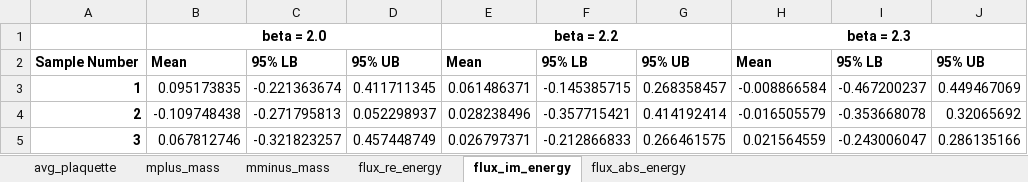
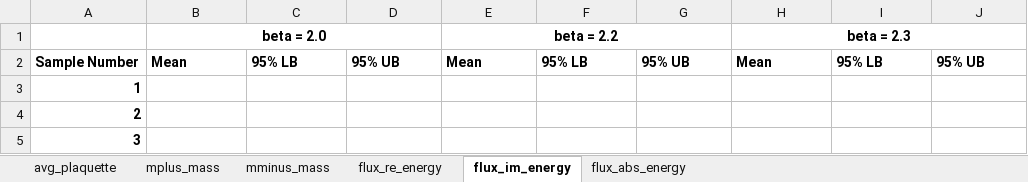
Before and after one commit to jngraham/latticeU1_3, an Excel workbook: data/summary/28_28_40.xlsx, sheet flux_im_energy, drawn as a sheet; only a part is shown; values as stored, in another font and other column widths than the file's, no borders; the diff covers the shown part only; the diff names each change by its address in the sheet, - before the commit and + after, or states it on an @@ line.

```diff
--- a/data/summary/28_28_40.xlsx (sheet flux_im_energy)
+++ b/data/summary/28_28_40.xlsx (sheet flux_im_energy)
-B3 (beta = 2.0): 0.095173835
+B3 (beta = 2.0): (empty)
-C3: -0.221363674
+C3: (empty)
-D3: 0.411711345
+D3: (empty)
-E3 (beta = 2.2): 0.061486371
+E3 (beta = 2.2): (empty)
-F3: -0.145385715
+F3: (empty)
-G3: 0.268358457
+G3: (empty)
-H3 (beta = 2.3): -0.008866584
+H3 (beta = 2.3): (empty)
-I3: -0.467200237
+I3: (empty)
-J3: 0.449467069
+J3: (empty)
-B4 (beta = 2.0): -0.109748438
+B4 (beta = 2.0): (empty)
-C4: -0.271795813
+C4: (empty)
-D4: 0.052298937
+D4: (empty)
-E4 (beta = 2.2): 0.028238496
+E4 (beta = 2.2): (empty)
-F4: -0.357715421
+F4: (empty)
-G4: 0.414192414
+G4: (empty)
-H4 (beta = 2.3): -0.016505579
+H4 (beta = 2.3): (empty)
-I4: -0.353668078
+I4: (empty)
-J4: 0.32065692
+J4: (empty)
-B5 (beta = 2.0): 0.067812746
+B5 (beta = 2.0): (empty)
-C5: -0.321823257
+C5: (empty)
-D5: 0.457448749
+D5: (empty)
-E5 (beta = 2.2): 0.026797371
+E5 (beta = 2.2): (empty)
-F5: -0.212866833
+F5: (empty)
-G5: 0.266461575
+G5: (empty)
-H5 (beta = 2.3): 0.021564559
+H5 (beta = 2.3): (empty)
-I5: -0.243006047
+I5: (empty)
-J5: 0.286135166
+J5: (empty)
```
Also changed, not shown: 207 edited cells and cell formats elsewhere in this sheet, sheet flux_re_energy, sheet flux_abs_energy, sheet mplus_mass, sheet mminus_mass, sheet avg_plaquette, data/summary/18_18_24.xlsx, data/summary/22_22_36.xlsx, 46 other files.
